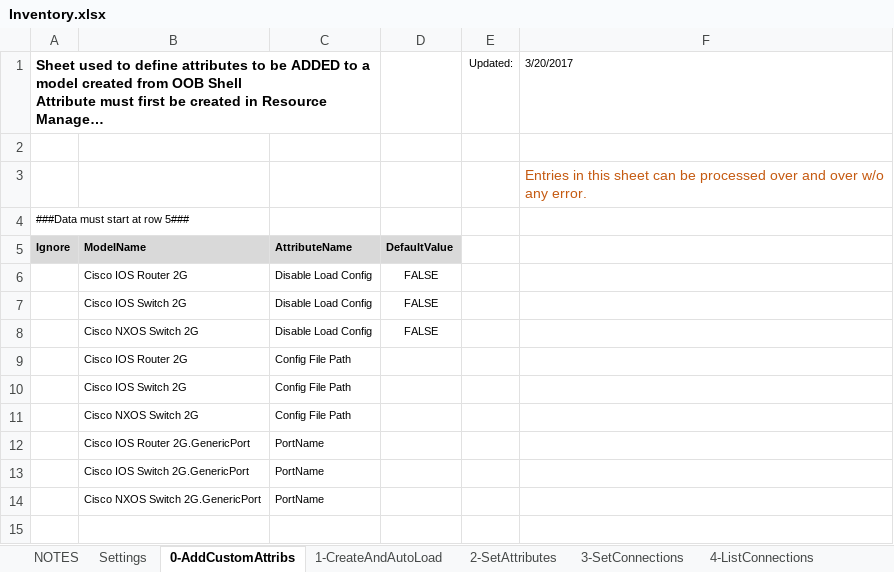
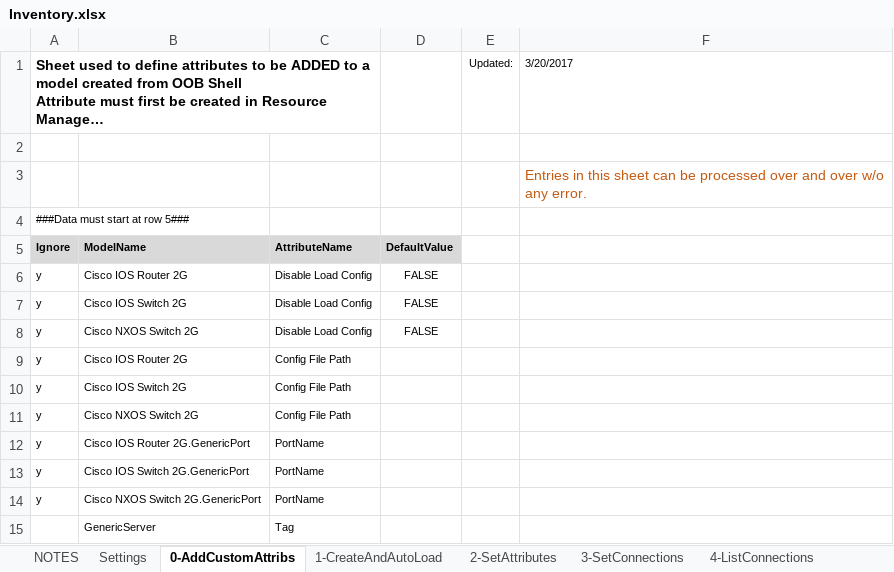
Before and after one commit to QualiSystemsLab/Inventory-Utilities, an Excel workbook: Inventory.xlsx, sheet 0-AddCustomAttribs, drawn as a sheet; long unchanged cells end in …; values as stored, in another font and other column widths than the file's, no borders; the diff names each change by its address in the sheet, - before the commit and + after, or states it on an @@ line.

Commit message:
Verified Add Attribute
Minor fixes to the CLI portion, clean up & better handling of bad input
Modified log entires for easier reading

```diff
--- a/Inventory.xlsx (sheet 0-AddCustomAttribs)
+++ b/Inventory.xlsx (sheet 0-AddCustomAttribs)
-A6:A14: (empty)
+A6:A14: y
+row 15:  | GenericServer | Tag
```
Also changed, not shown: sheet Settings, 4 other files.
